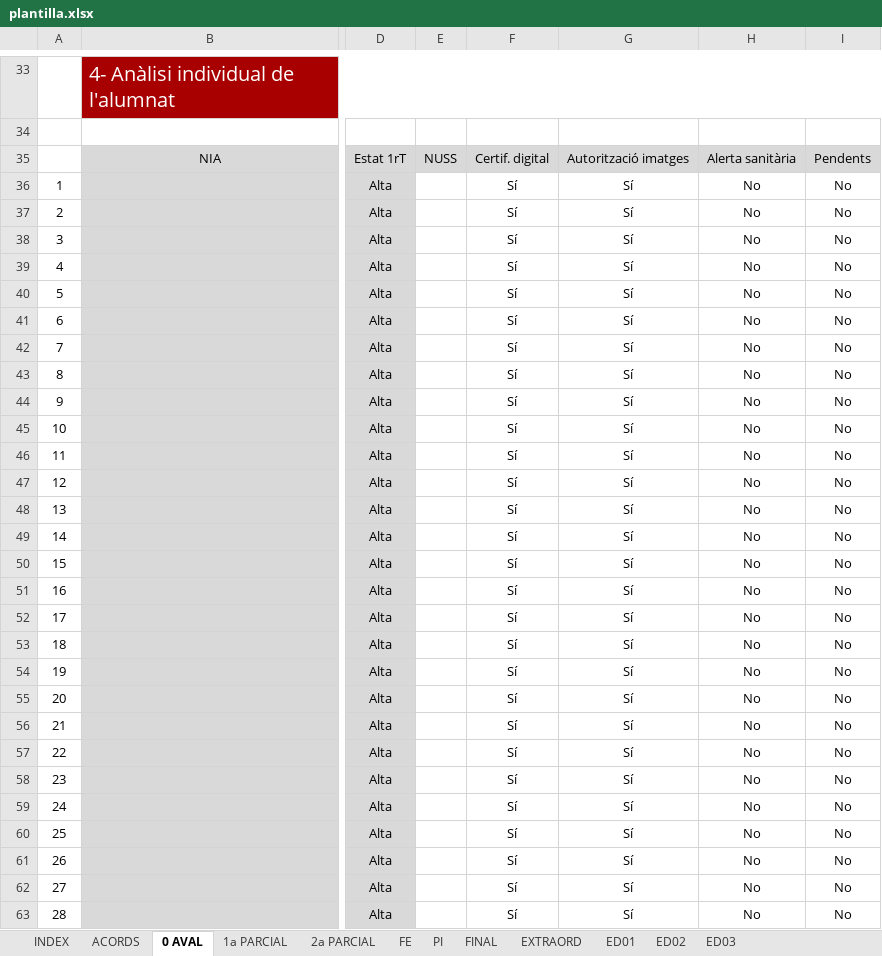
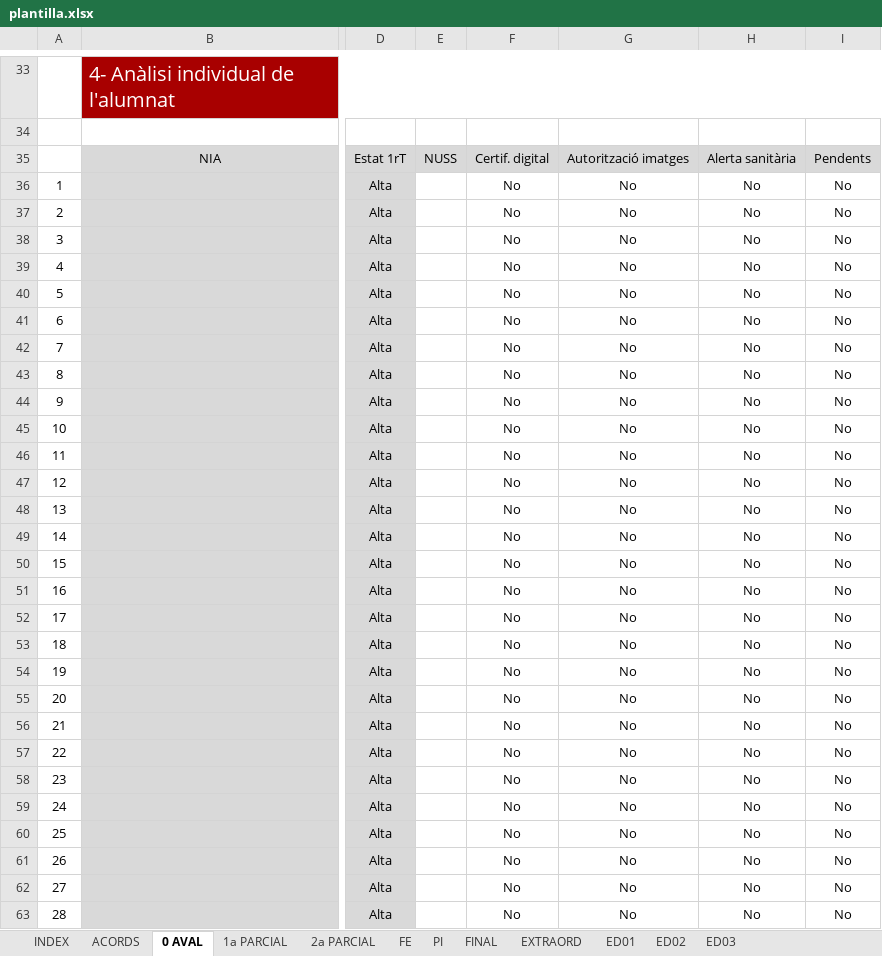
Before and after one commit to QiweiLiuYang/Proyecto-Calidad, an Excel workbook: php/plantilla.xlsx, sheet 0 AVAL, drawn as a sheet; only a part is shown, gaps mark what is left out; values as stored, in another font and other column widths than the file's, no borders; conditional formats not drawn; the diff covers the shown part only; the diff names each change by its address in the sheet, - before the commit and + after, or states it on an @@ line.

Commit message:
Modificado plantilla y fillTEMPLATE para acercarse a los requisitos del cliente. Eliminado la inserción automática de "Alerta sanitaria"

```diff
--- a/php/plantilla.xlsx (sheet 0 AVAL)
+++ b/php/plantilla.xlsx (sheet 0 AVAL)
-F36:F63: Sí
+F36:F63: No
-G36:G63: Sí
+G36:G63: No
```
Also changed, not shown: 24 edited cells elsewhere in this sheet, 1 other file.
